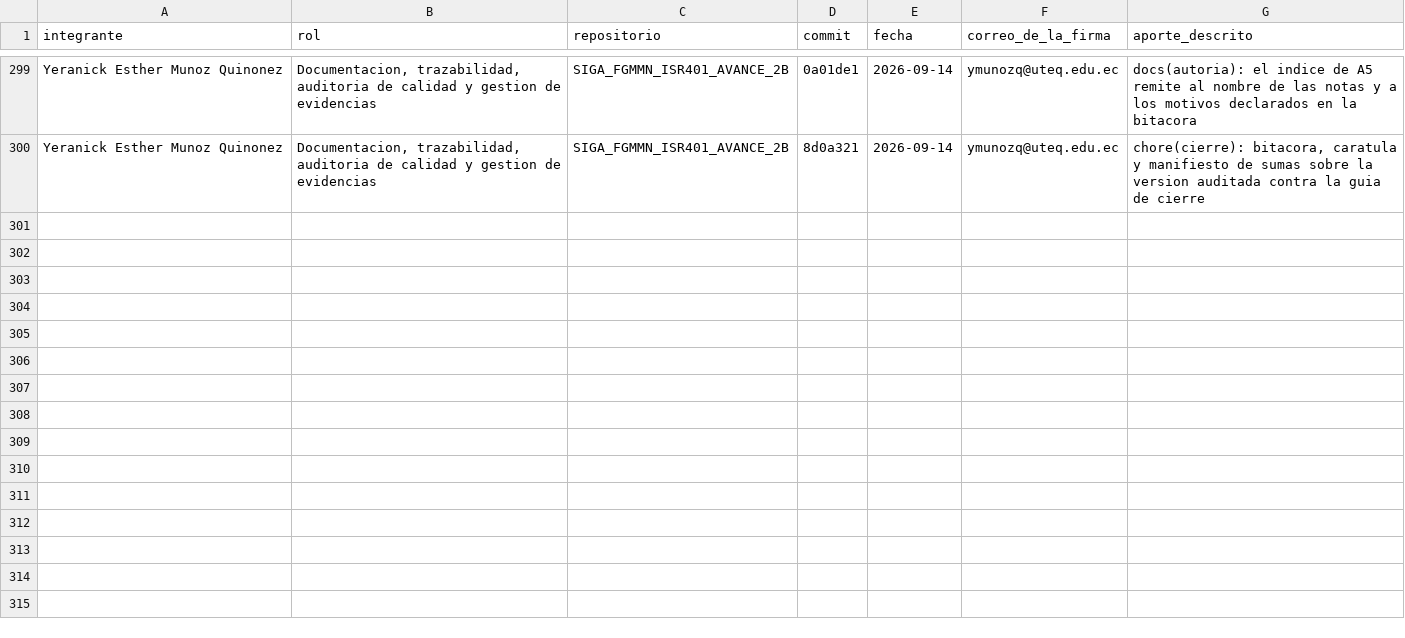
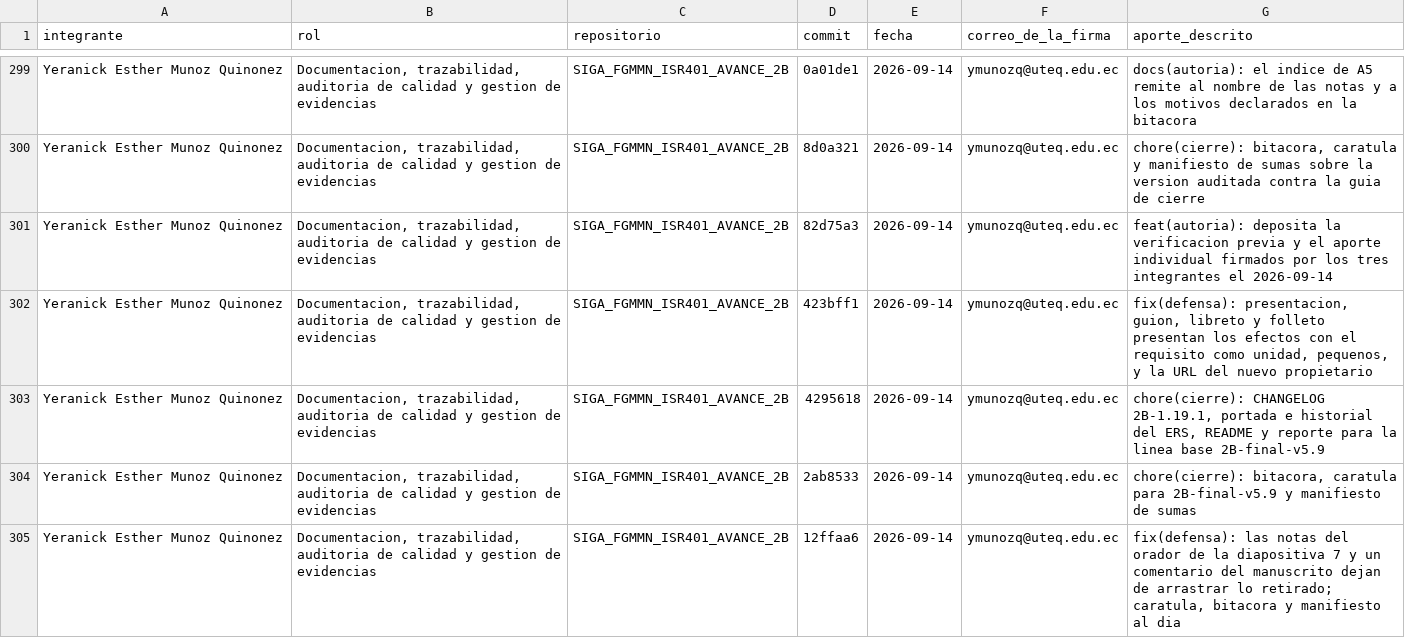
Before and after one commit to gleiston-guerrero/SIGA_FGMMN_ISR401_AVANCE_2B, a CSV file: 04_Trazabilidad/aporte_individual.csv, drawn as a sheet; only a part is shown, gaps mark what is left out.

Commit message:
feat(autoria): deposita la verificacion previa de 12ffaa6 y el aporte individual firmados de nuevo por los tres integrantes el 2026-09-14

```diff
--- a/04_Trazabilidad/aporte_individual.csv
+++ b/04_Trazabilidad/aporte_individual.csv
@@ -300 +300,6 @@ Yeranick Esther Munoz Quinonez,"Documentacion, trazabilidad, auditoria de calida
 Yeranick Esther Munoz Quinonez,"Documentacion, trazabilidad, auditoria de calidad y gestion de evidencias",SIGA_FGMMN_ISR401_AVANCE_2B,8d0a321,2026-09-14,ymunozq@uteq.edu.ec,"chore(cierre): bitacora, caratula y manifiesto de sumas sobre la version auditada contra la guia de cierre"
+Yeranick Esther Munoz Quinonez,"Documentacion, trazabilidad, auditoria de calidad y gestion de evidencias",SIGA_FGMMN_ISR401_AVANCE_2B,82d75a3,2026-09-14,ymunozq@uteq.edu.ec,feat(autoria): deposita la verificacion previa y el aporte individual firmados por los tres integrantes el 2026-09-14
+Yeranick Esther Munoz Quinonez,"Documentacion, trazabilidad, auditoria de calidad y gestion de evidencias",SIGA_FGMMN_ISR401_AVANCE_2B,423bff1,2026-09-14,ymunozq@uteq.edu.ec,"fix(defensa): presentacion, guion, libreto y folleto presentan los efectos con el requisito como unidad, pequenos, y la URL del nuevo propietario"
+Yeranick Esther Munoz Quinonez,"Documentacion, trazabilidad, auditoria de calidad y gestion de evidencias",SIGA_FGMMN_ISR401_AVANCE_2B,4295618,2026-09-14,ymunozq@uteq.edu.ec,"chore(cierre): CHANGELOG 2B-1.19.1, portada e historial del ERS, README y reporte para la linea base 2B-final-v5.9"
+Yeranick Esther Munoz Quinonez,"Documentacion, trazabilidad, auditoria de calidad y gestion de evidencias",SIGA_FGMMN_ISR401_AVANCE_2B,2ab8533,2026-09-14,ymunozq@uteq.edu.ec,"chore(cierre): bitacora, caratula para 2B-final-v5.9 y manifiesto de sumas"
+Yeranick Esther Munoz Quinonez,"Documentacion, trazabilidad, auditoria de calidad y gestion de evidencias",SIGA_FGMMN_ISR401_AVANCE_2B,12ffaa6,2026-09-14,ymunozq@uteq.edu.ec,"fix(defensa): las notas del orador de la diapositiva 7 y un comentario del manuscrito dejan de arrastrar lo retirado; caratula, bitacora y manifiesto al dia"
```
Also changed, not shown: 8 other files.
